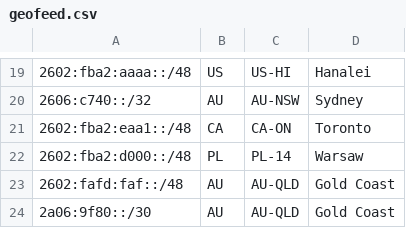
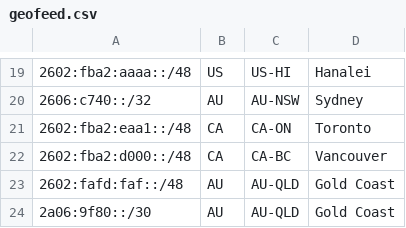
Before and after one commit to Chromatic-Garden-Sites/beakonet, a CSV file: netinfo/geofeed.csv, drawn as a sheet; only a part is shown, gaps mark what is left out.

Commit message:
2602:fba2:d000::/48 to Vancouver

```diff
--- a/netinfo/geofeed.csv
+++ b/netinfo/geofeed.csv
@@ -21,3 +21,3 @@
 2602:fba2:eaa1::/48,CA,CA-ON,Toronto,
-2602:fba2:d000::/48,PL,PL-14,Warsaw,
+2602:fba2:d000::/48,CA,CA-BC,Vancouver,
 2602:fafd:faf::/48,AU,AU-QLD,Gold Coast,
```
